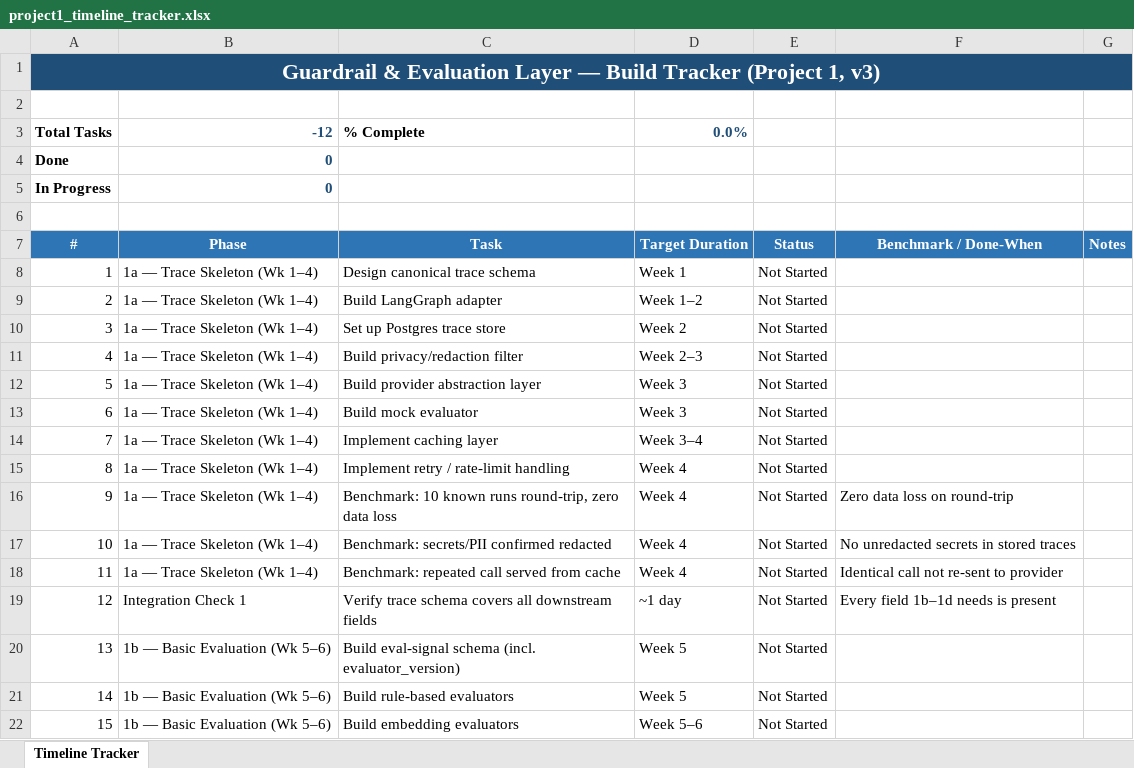
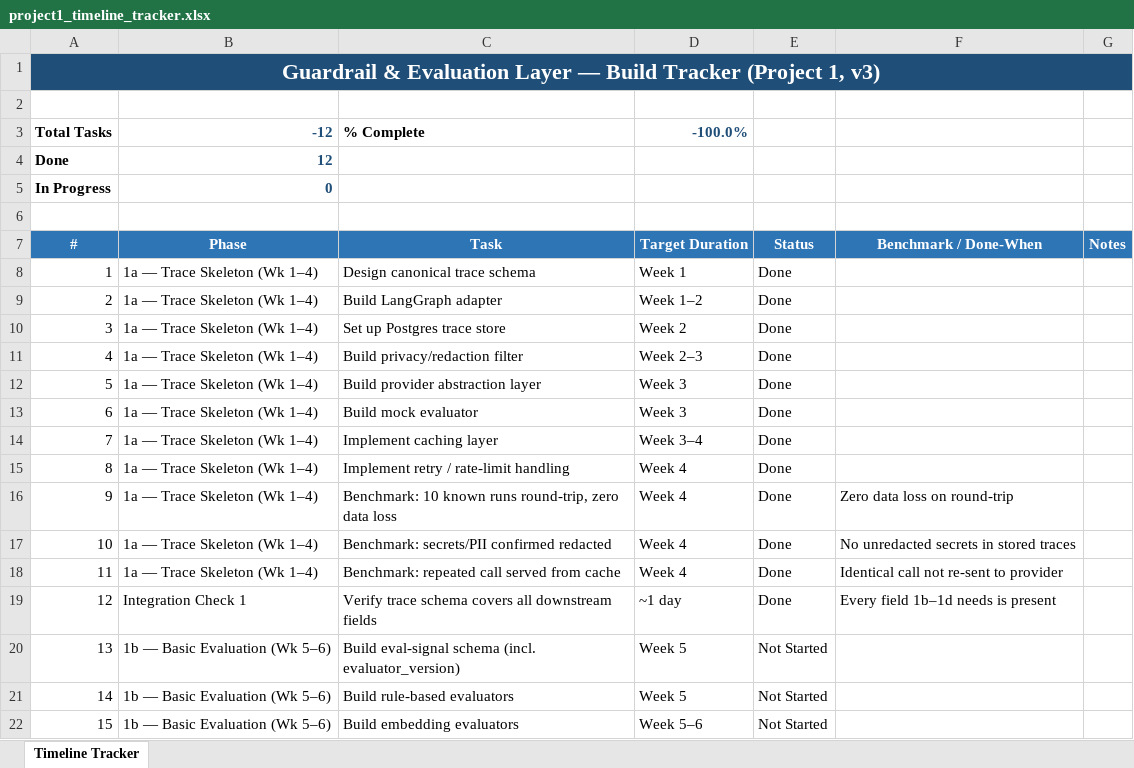
Before and after one commit to sparshsharma0303/Guardrails-Eval-Layer-for-Agentic-systems, an Excel workbook: DOCUMENTATION/project1_timeline_tracker.xlsx, sheet Timeline Tracker, drawn as a sheet; only a part is shown; values as stored, in another font and other column widths than the file's, no borders; conditional formats not drawn; the diff names each change by its address in the sheet, - before the commit and + after, or states it on an @@ line.

Commit message:
Add trace round-trip benchmark (tracker row 9): 10 LangGraph runs through the adapter, JSON-only round-trip (model_dump_json/model_validate_json), full pass/fail reporting with a hard assert; all 10/10 passed

```diff
--- a/DOCUMENTATION/project1_timeline_tracker.xlsx (sheet Timeline Tracker)
+++ b/DOCUMENTATION/project1_timeline_tracker.xlsx (sheet Timeline Tracker)
-D3: 0.0%
+D3: -100.0%
-B4: 0
+B4: 12
-E8:E19: Not Started
+E8:E19: Done
```
Also changed, not shown: 2 other files.
